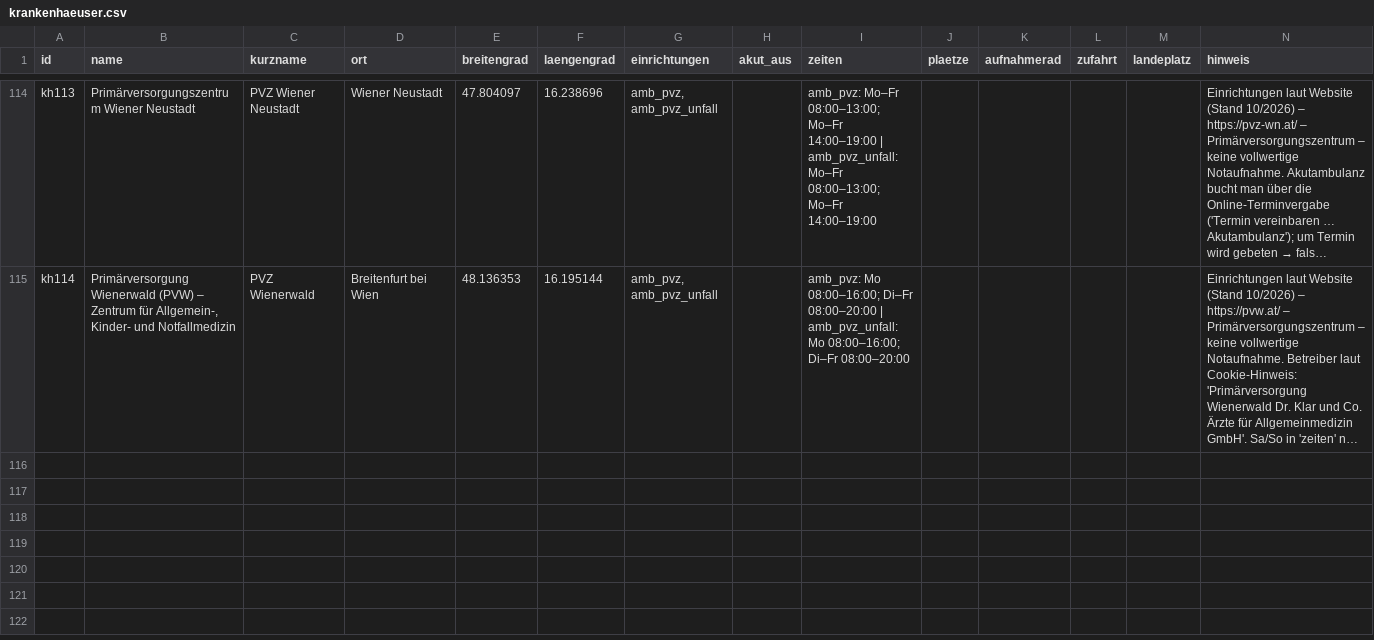
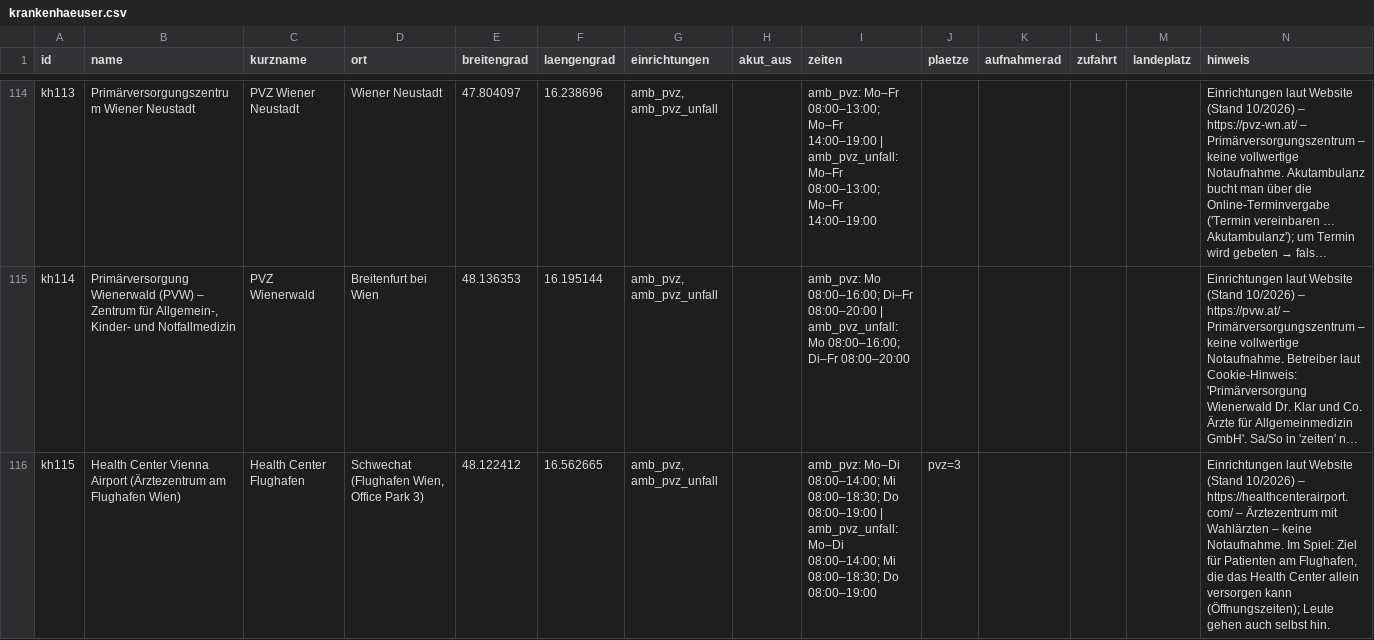
Before and after one commit to PHolzreiter/leitwerk, a CSV file: data/default/krankenhaeuser.csv, drawn as a sheet; only a part is shown, gaps mark what is left out; long unchanged cells end in …; the diff covers the shown part only; the diff names each change by its address in the sheet, - before the commit and + after, or states it on an @@ line.

```diff
--- a/data/default/krankenhaeuser.csv
+++ b/data/default/krankenhaeuser.csv
+row 116: kh115 | Health Center Vienna Airport (Ärztezentrum am Flughafen Wien) | Health Center Flughafen | Schwechat (Flughafen Wien, Office Park 3) | 48.122412 | 16.562665 | amb_pvz, amb_pvz_unfall |  | amb_pvz: Mo–Di 08:00–14:00; Mi 08:00–18:30; Do 08:00–19:00 | amb_pvz_unfall: Mo–Di 08:00–14:00; Mi 08:00–18:30; Do 08:00–19:00 | pvz=3 |  |  |  | Einrichtungen laut Website (Stand 10/2026) – https://healthcenterairport.com/ – Ärztezentrum mit Wahlärzten – keine Notaufnahme. Im Spiel: Ziel für Patienten am Flughafen, die das Health Center allein versorgen kann (Öffnungszeiten); Leute gehen auch selbst hin.
```
Also changed, not shown: 1 added row elsewhere in this file, data/default/dienststellen.csv, data/default/fahrzeuge.csv, 20 other files.
